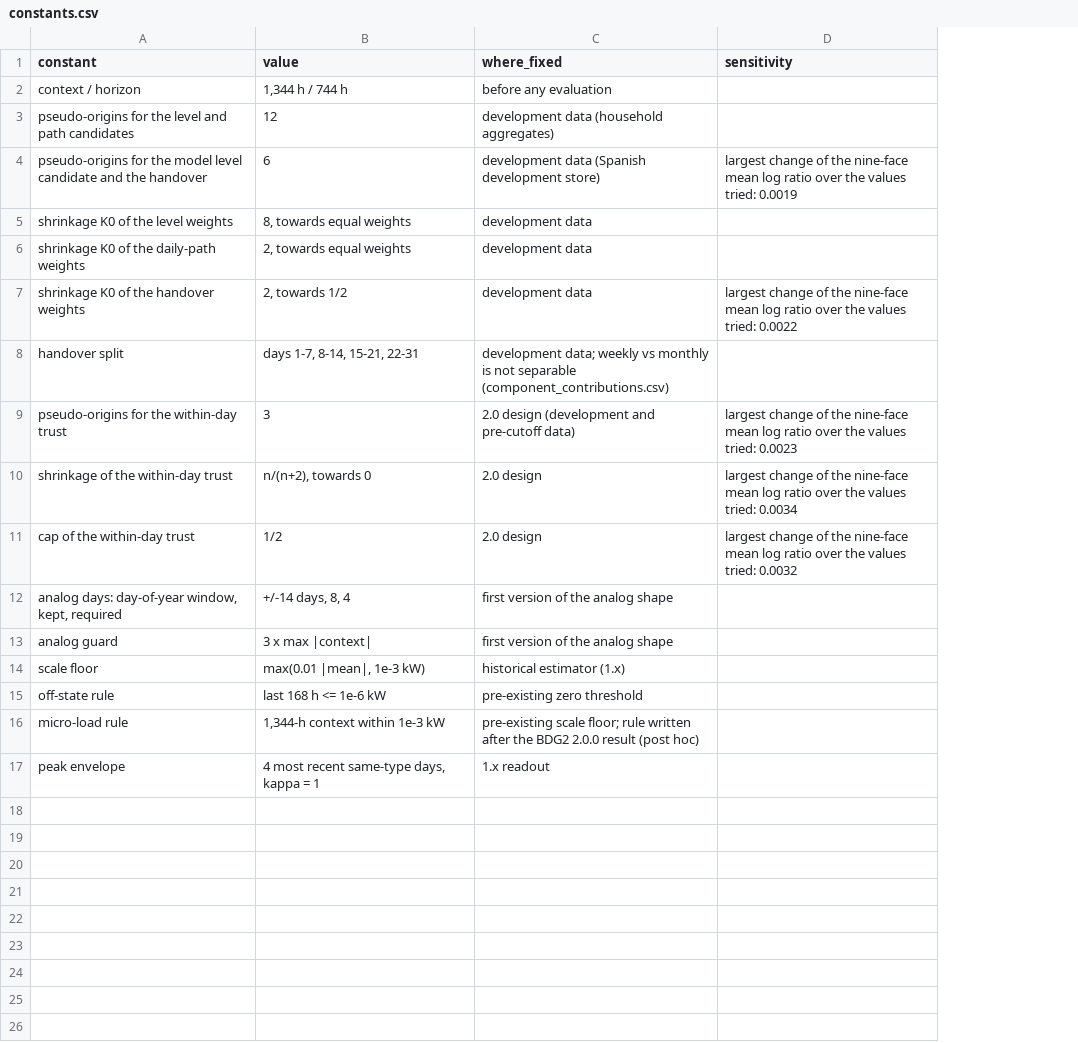
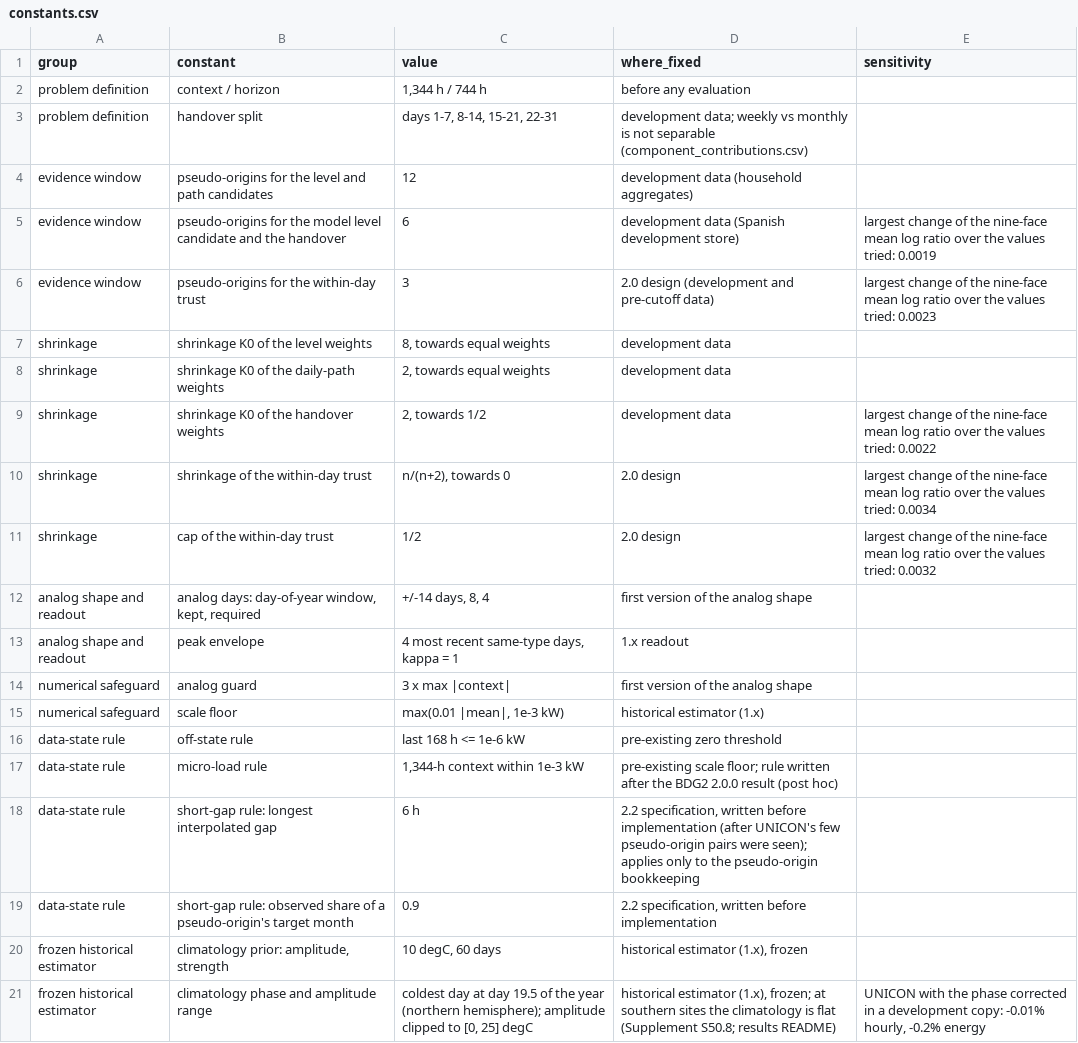
Before and after one commit to XinanQ/Building_load_ANKYRA, a CSV file: results/constants.csv, drawn as a sheet; addresses are those after the commit; the diff names each change by its address in the sheet, - before the commit and + after, or states it on an @@ line.

Commit message:
Add CITATION.cff; constants table grouped (20 rows, short-gap rule and climatology added); docs: development store enters only the pooled deciles

```diff
--- a/results/constants.csv
+++ b/results/constants.csv
+column A (group), row 2: problem definition; rows 4-5: evidence window | evidence window; rows 7-12: shrinkage | shrinkage | shrinkage | shrinkage | shrinkage | analog shape and readout; rows 14-17: numerical safeguard | numerical safeguard | data-state rule | data-state rule
@@ row 8 moved to row 3: problem definition @@
@@ row 9 moved to row 6: evidence window @@
@@ row 17 moved to row 13: analog shape and readout @@
+row 18: data-state rule | short-gap rule: longest interpolated gap | 6 h | 2.2 specification, written before implementation (after UNICON's few pseudo-origin pairs were seen); applies only to the pseudo-origin bookkeeping
+row 19: data-state rule | short-gap rule: observed share of a pseudo-origin's target month | 0.9 | 2.2 specification, written before implementation
+row 20: frozen historical estimator | climatology prior: amplitude, strength | 10 degC, 60 days | historical estimator (1.x), frozen
+row 21: frozen historical estimator | climatology phase and amplitude range | coldest day at day 19.5 of the year (northern hemisphere); amplitude clipped to [0, 25] degC | historical estimator (1.x), frozen; at southern sites the climatology is flat (Supplement S50.8; results README) | UNICON with the phase corrected in a development copy: -0.01% hourly, -0.2% energy
```
Also changed, not shown: 3 other files.
